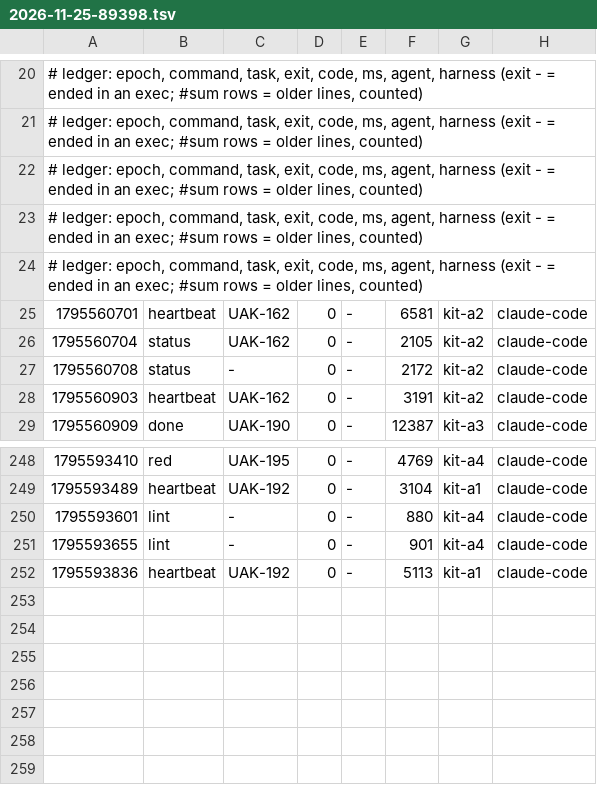
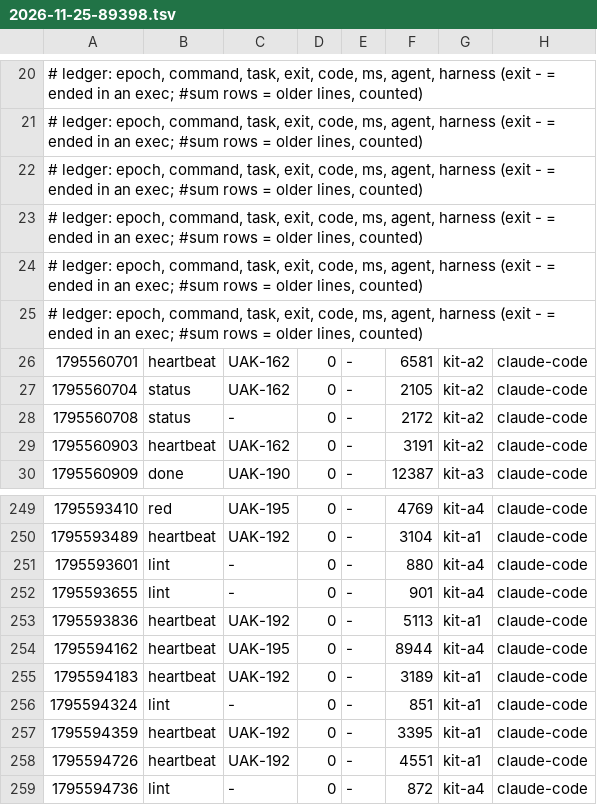
Before and after one commit to JoahanMorales/upiixia-agentic-kit, a TSV file: metrics/2026-11-25-89398.tsv, drawn as a sheet; only a part is shown, gaps mark what is left out; the diff names each change by its address in the sheet, - before the commit and + after, or states it on an @@ line.

Commit message:
uak: blackbox +1, metrics +6

```diff
--- a/metrics/2026-11-25-89398.tsv
+++ b/metrics/2026-11-25-89398.tsv
+row 25: # ledger: epoch, command, task, exit, code, ms, agent, harness (exit - = ended in an exec; #sum rows = older lines, counted)
+row 254: 1795594162 | heartbeat | UAK-195 | 0 | - | 8944 | kit-a4 | claude-code
+row 255: 1795594183 | heartbeat | UAK-192 | 0 | - | 3189 | kit-a1 | claude-code
+row 256: 1795594324 | lint | - | 0 | - | 851 | kit-a1 | claude-code
+row 257: 1795594359 | heartbeat | UAK-192 | 0 | - | 3395 | kit-a1 | claude-code
+row 258: 1795594726 | heartbeat | UAK-192 | 0 | - | 4551 | kit-a1 | claude-code
+row 259: 1795594736 | lint | - | 0 | - | 872 | kit-a4 | claude-code
```
Also changed, not shown: 1 other file.
